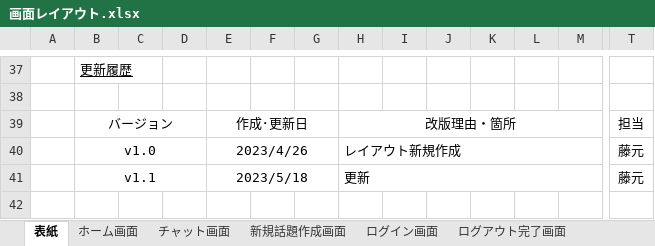
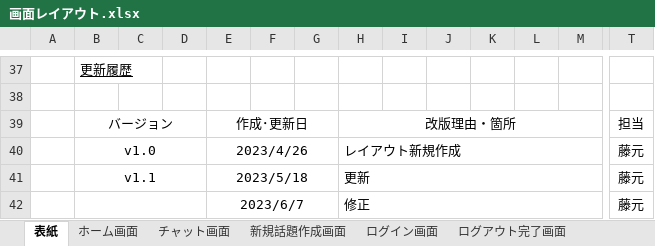
Before and after one commit to fujimondesu/2023Dev3Early, an Excel workbook: 02_画面設計書・モックアップ/画面レイアウト.xlsx, sheet 表紙, drawn as a sheet; only a part is shown, gaps mark what is left out; values as stored, in another font and other column widths than the file's, no borders; rows hold the shown columns only; the diff names each change by its address in the sheet, - before the commit and + after, or states it on an @@ line.

```diff
--- a/02_画面設計書・モックアップ/画面レイアウト.xlsx (sheet 表紙)
+++ b/02_画面設計書・モックアップ/画面レイアウト.xlsx (sheet 表紙)
+row 42:  |  |  |  | 2023/6/7 |  |  | 修正 |  |  |  |  |  | 藤元
```
Also changed, not shown: sheet ホーム画面, sheet チャット画面, sheet ログイン画面, sheet ユーザー再設定完了画面, sheet ユーザー情報変更確認画面.
